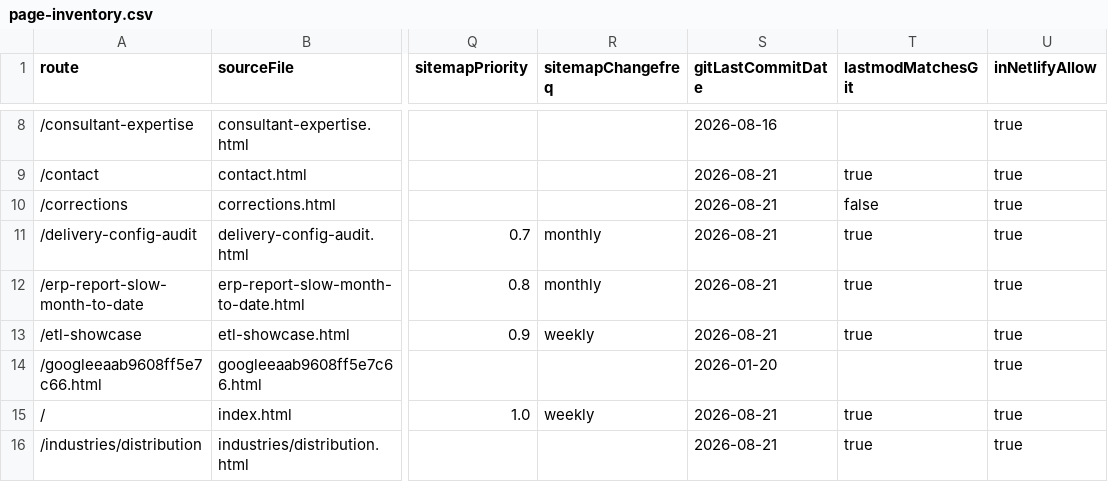
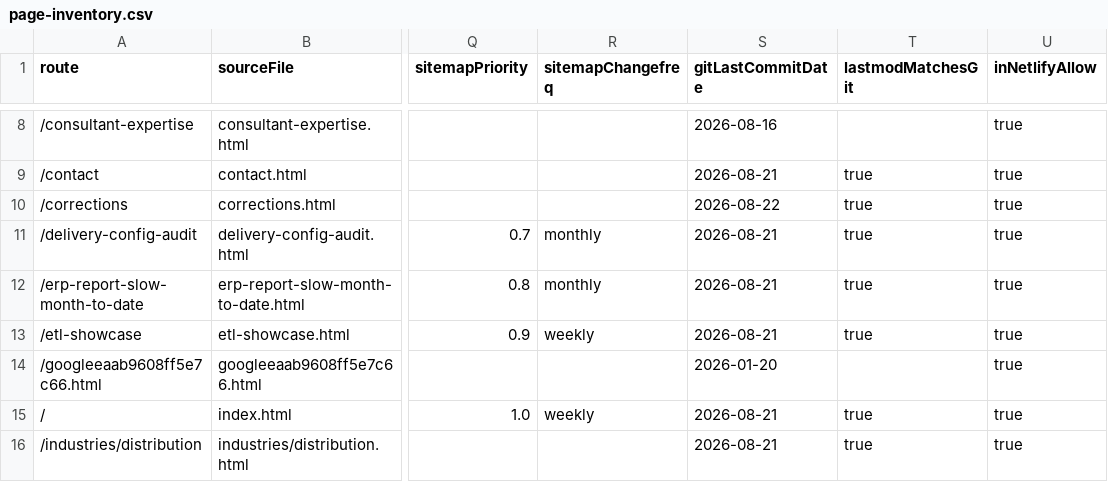
Before and after one commit to iamnotcheckingit-cyber/siegestack, a CSV file: reports/page-inventory.csv, drawn as a sheet; only a part is shown, gaps mark what is left out; the diff names each change by its address in the sheet, - before the commit and + after, or states it on an @@ line.

```diff
--- a/reports/page-inventory.csv
+++ b/reports/page-inventory.csv
-S10 (gitLastCommitDate): 2026-08-21
+S10 (gitLastCommitDate): 2026-08-22
-T10 (lastmodMatchesGit): false
+T10 (lastmodMatchesGit): true
```
Also changed, not shown: 1 other file.
